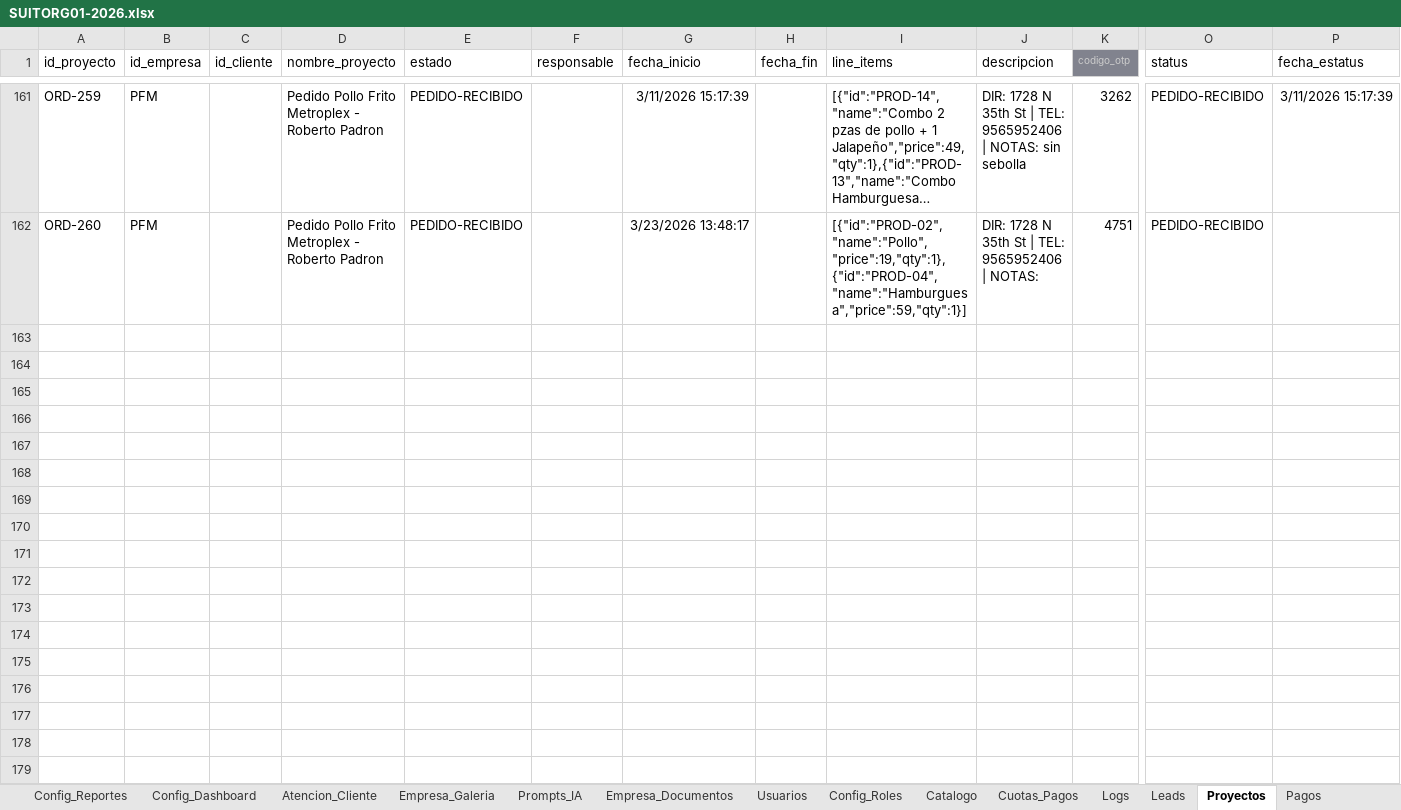
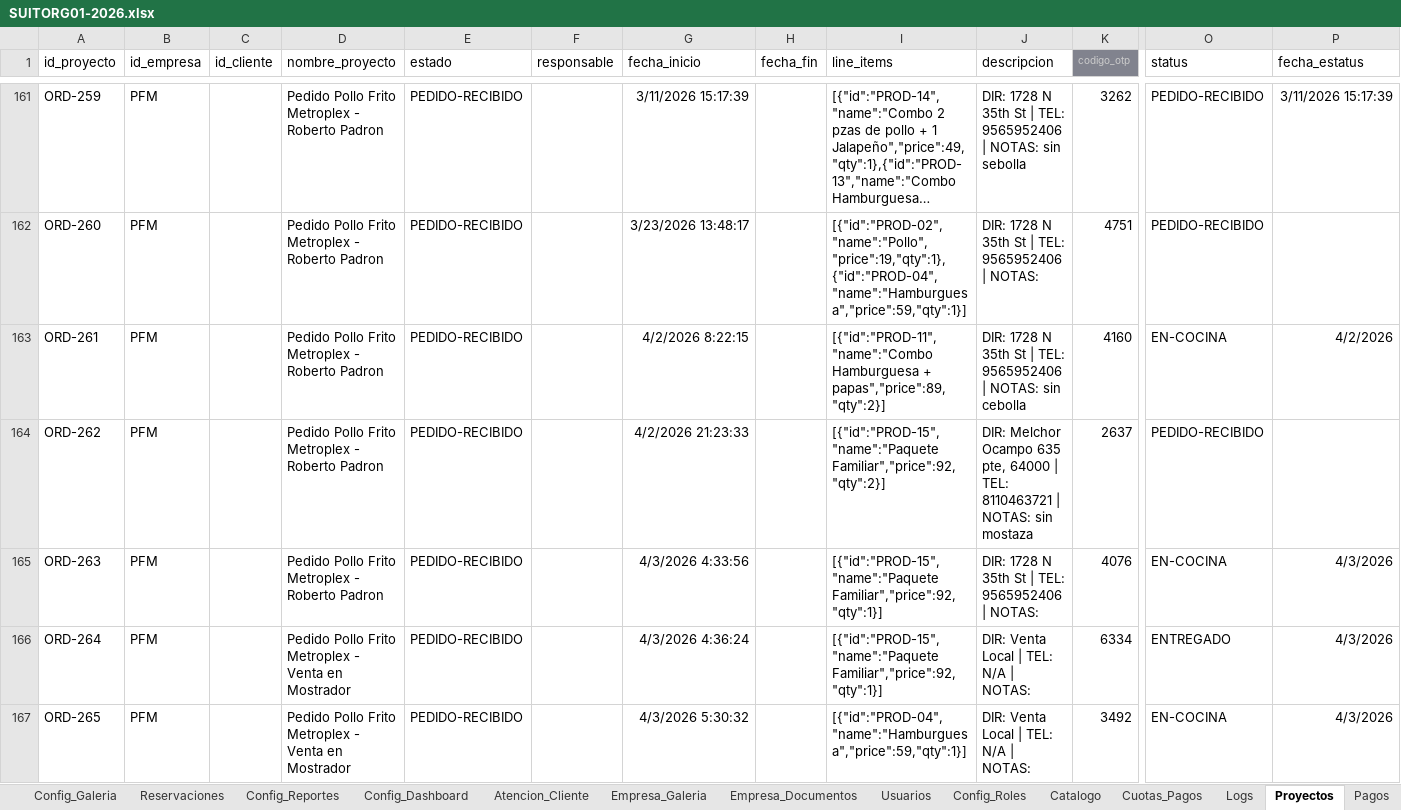
Before and after one commit to SUITORG/Nexo, an Excel workbook: Documentacion/SUITORG01-2026.xlsx, sheet Proyectos, drawn as a sheet; only a part is shown, gaps mark what is left out; long unchanged cells end in …; values as stored, in another font and other column widths than the file's, no borders; charts and pictures not drawn; rows hold the shown columns only; the diff covers the shown part only; the diff names each change by its address in the sheet, - before the commit and + after, or states it on an @@ line.

```diff
--- a/Documentacion/SUITORG01-2026.xlsx (sheet Proyectos)
+++ b/Documentacion/SUITORG01-2026.xlsx (sheet Proyectos)
+row 163: ORD-261 | PFM |  | Pedido Pollo Frito Metroplex - Roberto Padron | PEDIDO-RECIBIDO |  | 4/2/2026 8:22:15 |  | [{"id":"PROD-11","name":"Combo Hamburguesa + papas","price":89,"qty":2}] | DIR: 1728 N 35th St | TEL: 9565952406 | NOTAS: sin cebolla | 4160 | EN-COCINA | 4/2/2026
+row 164: ORD-262 | PFM |  | Pedido Pollo Frito Metroplex - Roberto Padron | PEDIDO-RECIBIDO |  | 4/2/2026 21:23:33 |  | [{"id":"PROD-15","name":"Paquete Familiar","price":92,"qty":2}] | DIR: Melchor Ocampo 635 pte, 64000 | TEL: 8110463721 | NOTAS: sin mostaza | 2637 | PEDIDO-RECIBIDO
+row 165: ORD-263 | PFM |  | Pedido Pollo Frito Metroplex - Roberto Padron | PEDIDO-RECIBIDO |  | 4/3/2026 4:33:56 |  | [{"id":"PROD-15","name":"Paquete Familiar","price":92,"qty":1}] | DIR: 1728 N 35th St | TEL: 9565952406 | NOTAS: | 4076 | EN-COCINA | 4/3/2026
+row 166: ORD-264 | PFM |  | Pedido Pollo Frito Metroplex - Venta en Mostrador | PEDIDO-RECIBIDO |  | 4/3/2026 4:36:24 |  | [{"id":"PROD-15","name":"Paquete Familiar","price":92,"qty":1}] | DIR: Venta Local | TEL: N/A | NOTAS: | 6334 | ENTREGADO | 4/3/2026
+row 167: ORD-265 | PFM |  | Pedido Pollo Frito Metroplex - Venta en Mostrador | PEDIDO-RECIBIDO |  | 4/3/2026 5:30:32 |  | [{"id":"PROD-04","name":"Hamburguesa","price":59,"qty":1}] | DIR: Venta Local | TEL: N/A | NOTAS: | 3492 | EN-COCINA | 4/3/2026
```
Also changed, not shown: 28 added rows elsewhere in this sheet, sheet Logs_Chat_IA, sheet Config_Paginas, sheet Pagos, sheet Config_Empresas, sheet Config_SEO, sheet Leads, 5 more sheets, other sheet tabs, formulas that keep their value, hidden cells, 28 other files.
